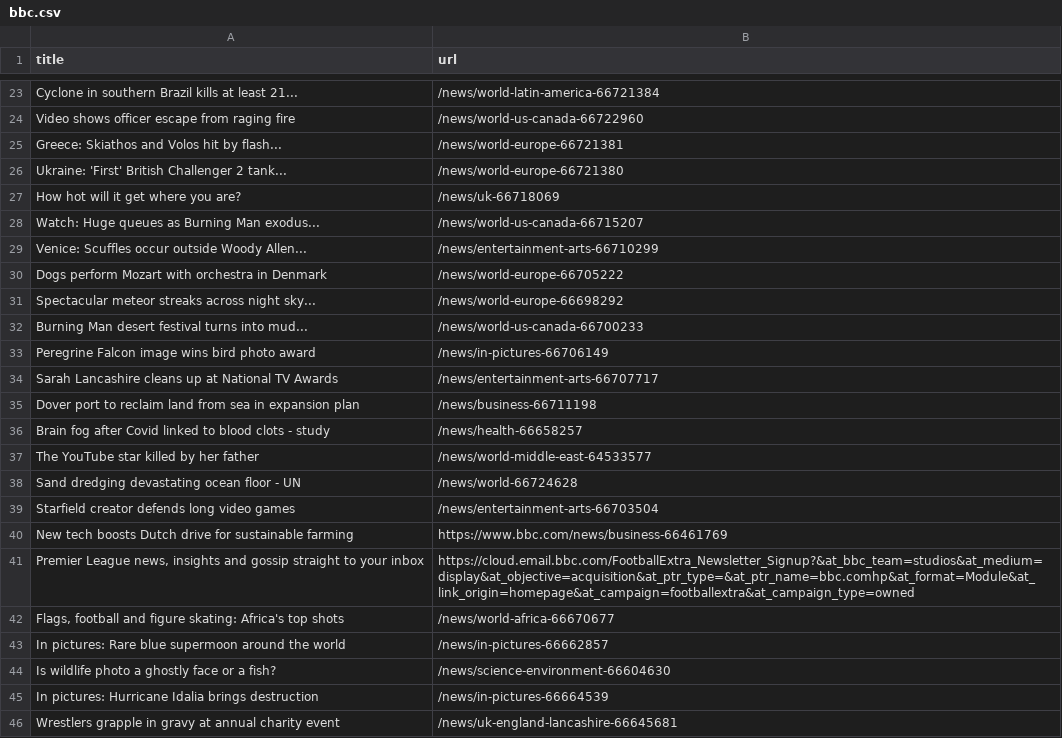
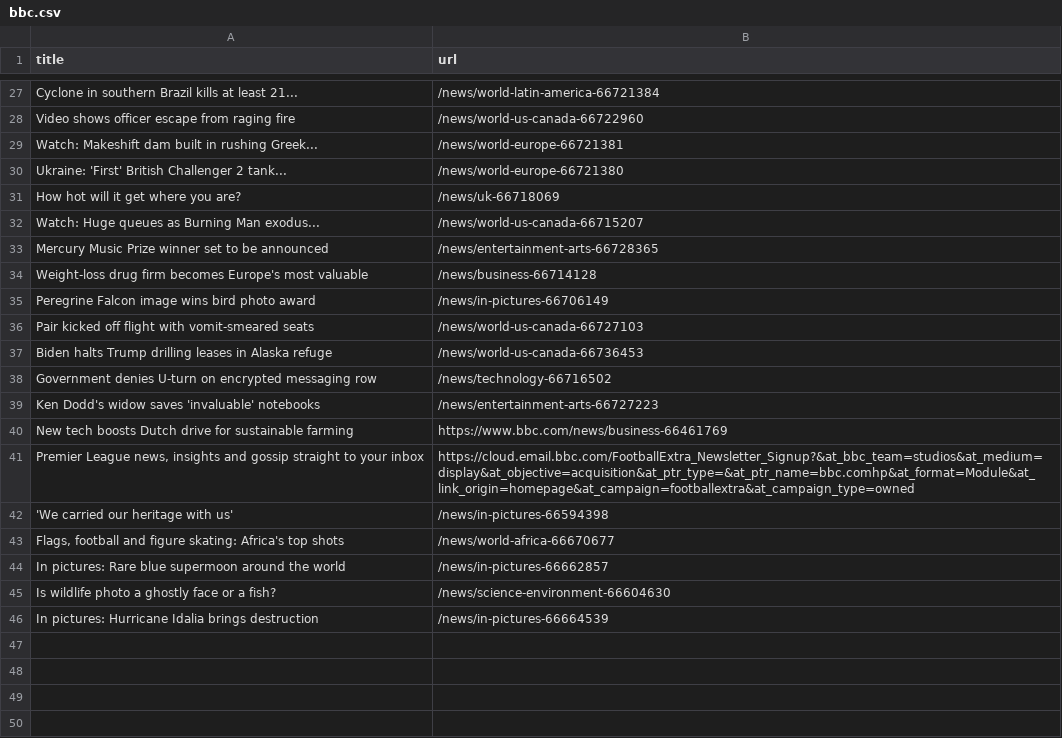
Before and after one commit to miotomita/automatic-scraper-bbc, a CSV file: bbc.csv, drawn as a sheet; only a part is shown, gaps mark what is left out; the diff covers the shown part only.

```diff
--- a/bbc.csv
+++ b/bbc.csv
@@ -24,3 +28,3 @@ Cyclone in southern Brazil kills at least 21...,/news/world-latin-america-667213
 Video shows officer escape from raging fire,/news/world-us-canada-66722960
-Greece: Skiathos and Volos hit by flash...,/news/world-europe-66721381
+Watch: Makeshift dam built in rushing Greek...,/news/world-europe-66721381
 Ukraine: 'First' British Challenger 2 tank...,/news/world-europe-66721380
@@ -28,15 +32,12 @@ How hot will it get where you are?,/news/uk-66718069
 Watch: Huge queues as Burning Man exodus...,/news/world-us-canada-66715207
-Venice: Scuffles occur outside Woody Allen...,/news/entertainment-arts-66710299
-Dogs perform Mozart with orchestra in Denmark,/news/world-europe-66705222
-Spectacular meteor streaks across night sky...,/news/world-europe-66698292
-Burning Man desert festival turns into mud...,/news/world-us-canada-66700233
+Mercury Music Prize winner set to be announced,/news/entertainment-arts-66728365
+Weight-loss drug firm becomes Europe's most valuable,/news/business-66714128
 Peregrine Falcon image wins bird photo award,/news/in-pictures-66706149
-Sarah Lancashire cleans up at National TV Awards,/news/entertainment-arts-66707717
-Dover port to reclaim land from sea in expansion plan,/news/business-66711198
-Brain fog after Covid linked to blood clots - study,/news/health-66658257
-The YouTube star killed by her father,/news/world-middle-east-64533577
-Sand dredging devastating ocean floor - UN,/news/world-66724628
-Starfield creator defends long video games,/news/entertainment-arts-66703504
+Pair kicked off flight with vomit-smeared seats,/news/world-us-canada-66727103
+Biden halts Trump drilling leases in Alaska refuge,/news/world-us-canada-66736453
+Government denies U-turn on encrypted messaging row,/news/technology-66716502
+Ken Dodd's widow saves 'invaluable' notebooks,/news/entertainment-arts-66727223
 New tech boosts Dutch drive for sustainable farming,https://www.bbc.com/news/business-66461769
 "Premier League news, insights and gossip straight to your inbox",https://cloud.email.bbc.com/FootballExtra_Newsletter_Signup?&at_bbc_team=studios&at_medium=display&at_objective=acquisition&at_ptr_type=&at_ptr_name=bbc.comhp&at_format=Module&at_link_origin=homepage&at_campaign=footballextra&at_campaign_type=owned
+'We carried our heritage with us',/news/in-pictures-66594398
 "Flags, football and figure skating: Africa's top shots",/news/world-africa-66670677
@@ -45,2 +46 @@ Is wildlife photo a ghostly face or a fish?,/news/science-environment-66604630
 In pictures: Hurricane Idalia brings destruction,/news/in-pictures-66664539
-Wrestlers grapple in gravy at annual charity event,/news/uk-england-lancashire-66645681
```
Also changed, not shown: 20 added rows, 17 removed rows and 1 moved row elsewhere in this file.
